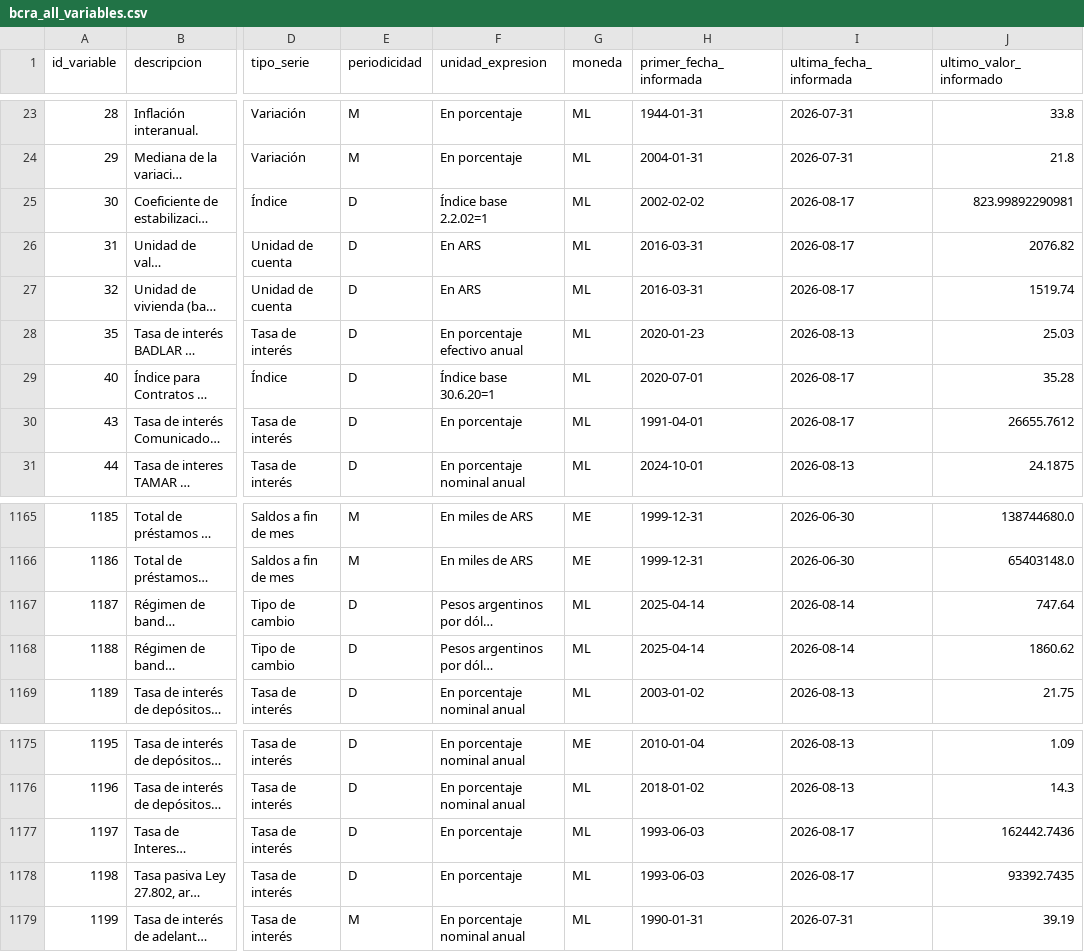
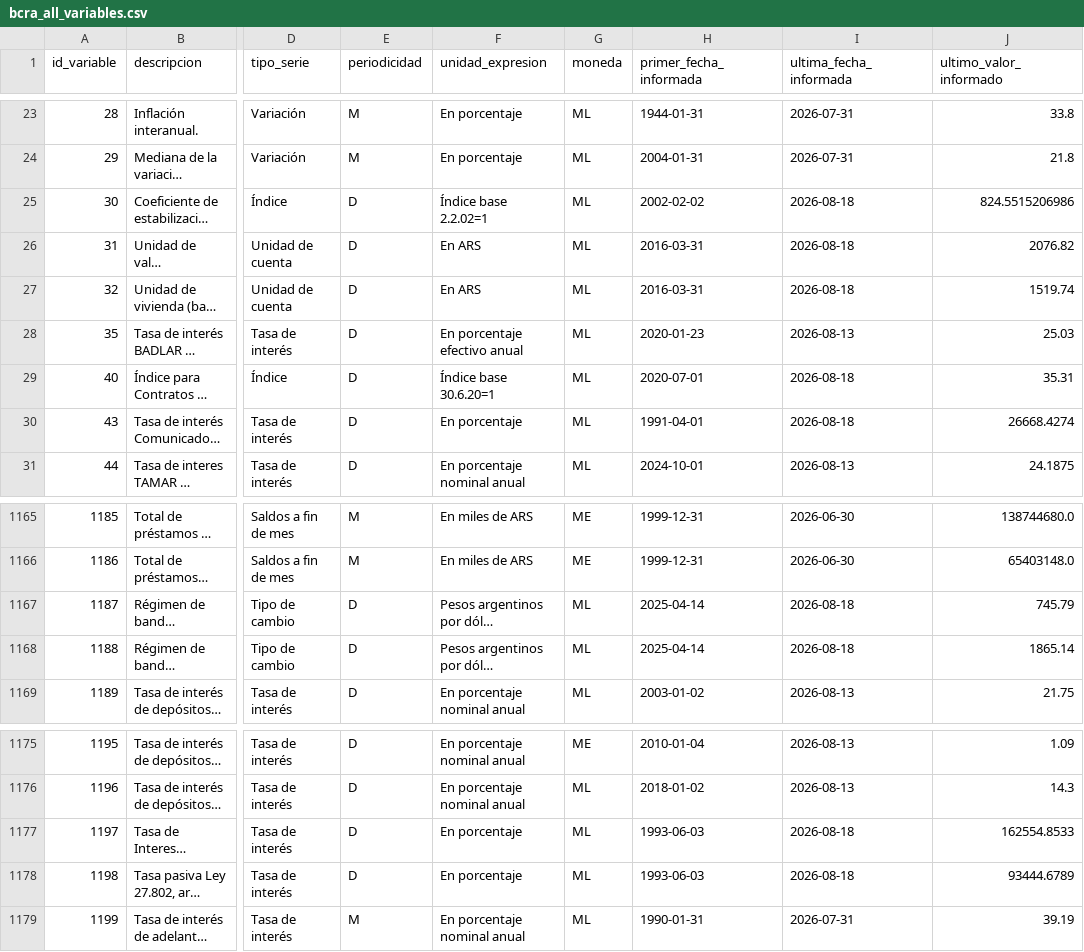
Before and after one commit to thomasriveros/BCRA_Data, a CSV file: data/bcra_all_variables.csv, drawn as a sheet; only a part is shown, gaps mark what is left out; long unchanged cells end in …; the diff names each change by its address in the sheet, - before the commit and + after, or states it on an @@ line.

```diff
--- a/data/bcra_all_variables.csv
+++ b/data/bcra_all_variables.csv
-I25:I27 (ultima_fecha_informada): 2026-08-17
+I25:I27 (ultima_fecha_informada): 2026-08-18
-J25 (ultimo_valor_informado): 823.99892290981
+J25 (ultimo_valor_informado): 824.5515206986
-I29:I30 (ultima_fecha_informada): 2026-08-17
+I29:I30 (ultima_fecha_informada): 2026-08-18
-J29 (ultimo_valor_informado): 35.28
+J29 (ultimo_valor_informado): 35.31
-J30 (ultimo_valor_informado): 26655.7612
+J30 (ultimo_valor_informado): 26668.4274
-I1167:I1168 (ultima_fecha_informada): 2026-08-14
+I1167:I1168 (ultima_fecha_informada): 2026-08-18
-J1167 (ultimo_valor_informado): 747.64
+J1167 (ultimo_valor_informado): 745.79
-J1168 (ultimo_valor_informado): 1860.62
+J1168 (ultimo_valor_informado): 1865.14
-I1177:I1178 (ultima_fecha_informada): 2026-08-17
+I1177:I1178 (ultima_fecha_informada): 2026-08-18
-J1177 (ultimo_valor_informado): 162442.7436
+J1177 (ultimo_valor_informado): 162554.8533
-J1178 (ultimo_valor_informado): 93392.7435
+J1178 (ultimo_valor_informado): 93444.6789
```
